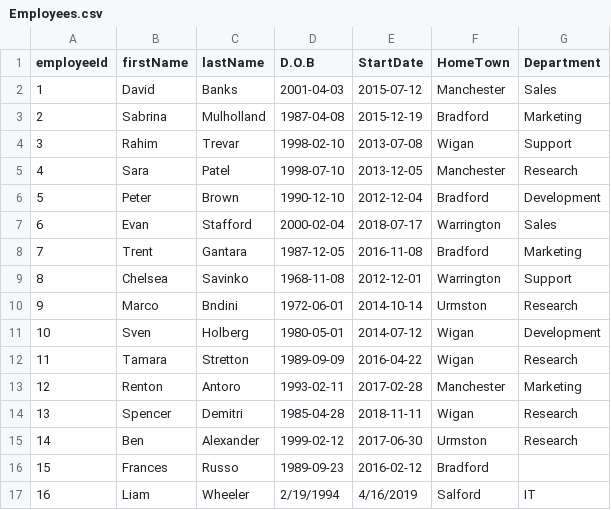
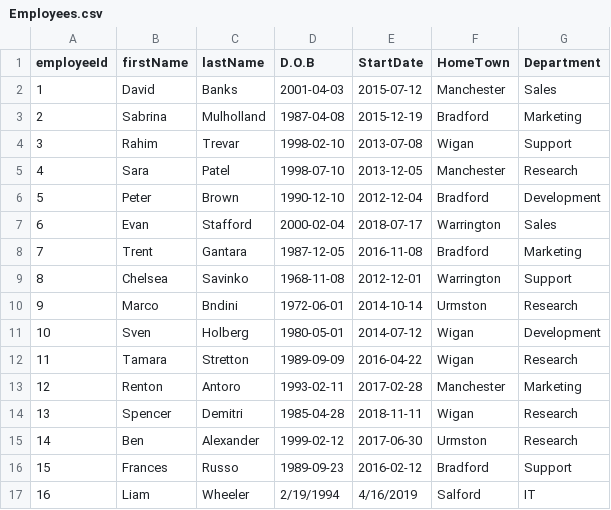
Before and after one commit to LiamWheeler/Project, a CSV file: KaleidaProject/Employees.csv, drawn as a sheet.

```diff
--- a/KaleidaProject/Employees.csv
+++ b/KaleidaProject/Employees.csv
@@ -15,3 +15,3 @@ employeeId, firstName, lastName, D.O.B, StartDate, HomeTown, Department
 14,Ben,Alexander,1999-02-12,2017-06-30,Urmston,Research
-15,Frances,Russo,1989-09-23,2016-02-12,Bradford,
+15,Frances,Russo,1989-09-23,2016-02-12,Bradford, Support
 16,Liam,Wheeler,2/19/1994,4/16/2019,Salford,IT
```
Also changed, not shown: 1 other file.
